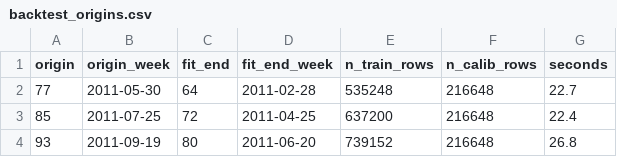
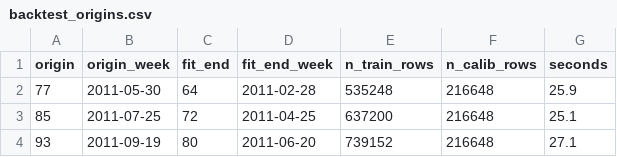
Before and after one commit to magnumjpg/retail-demand-forecasting, a CSV file: outputs/tables/backtest_origins.csv, drawn as a sheet.

```diff
--- a/outputs/tables/backtest_origins.csv
+++ b/outputs/tables/backtest_origins.csv
@@ -1,4 +1,4 @@
 origin,origin_week,fit_end,fit_end_week,n_train_rows,n_calib_rows,seconds
-77,2011-05-30,64,2011-02-28,535248,216648,22.7
-85,2011-07-25,72,2011-04-25,637200,216648,22.4
-93,2011-09-19,80,2011-06-20,739152,216648,26.8
+77,2011-05-30,64,2011-02-28,535248,216648,25.9
+85,2011-07-25,72,2011-04-25,637200,216648,25.1
+93,2011-09-19,80,2011-06-20,739152,216648,27.1
```
Also changed, not shown: 4 other files.
